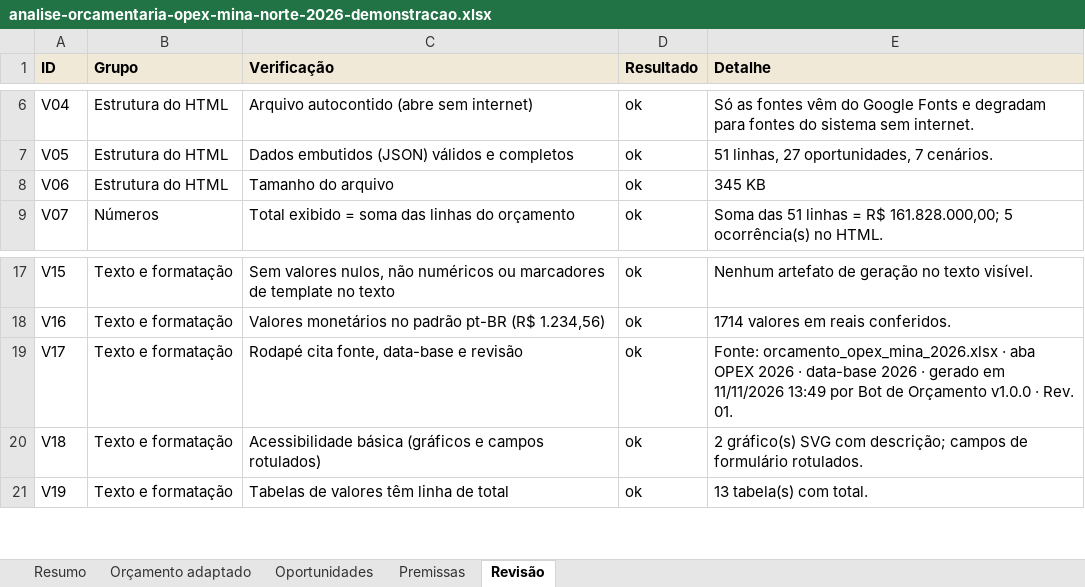
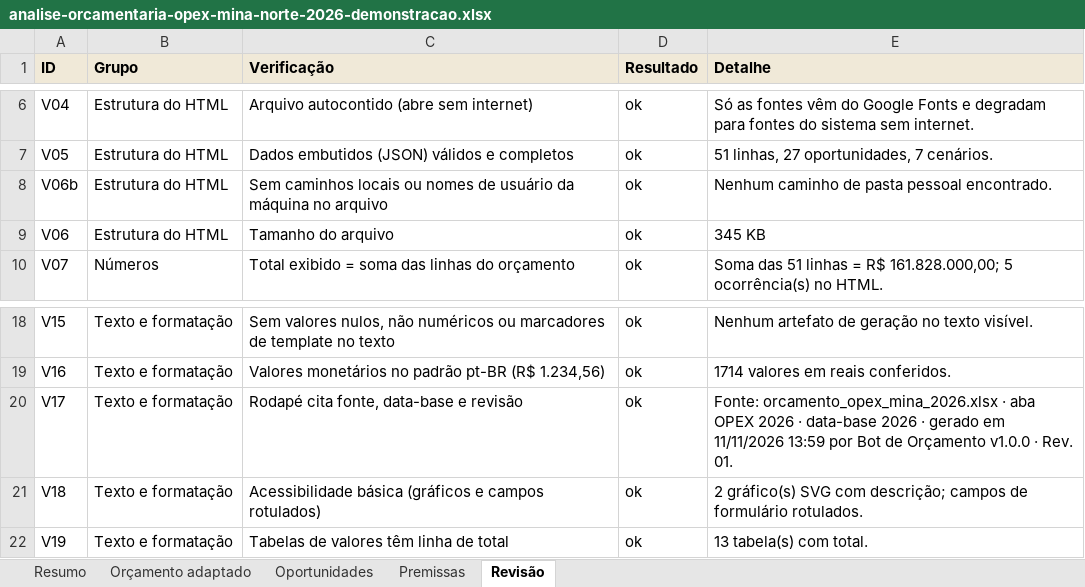
Before and after one commit to goatRI/teste, an Excel workbook: exemplos/relatorio-demo/analise-orcamentaria-opex-mina-norte-2026-demonstracao.xlsx, sheet Revisão, drawn as a sheet; only a part is shown, gaps mark what is left out; values as stored, in another font and other column widths than the file's, no borders; addresses are those after the commit; the diff names each change by its address in the sheet, - before the commit and + after, or states it on an @@ line.

```diff
--- a/exemplos/relatorio-demo/analise-orcamentaria-opex-mina-norte-2026-demonstracao.xlsx (sheet Revisão)
+++ b/exemplos/relatorio-demo/analise-orcamentaria-opex-mina-norte-2026-demonstracao.xlsx (sheet Revisão)
+row 8: V06b | Estrutura do HTML | Sem caminhos locais ou nomes de usuário da máquina no arquivo | ok | Nenhum caminho de pasta pessoal encontrado.
-E20 (Detalhe): …em 11/11/2026 13:49 por Bot…
+E20 (Detalhe): …em 11/11/2026 13:59 por Bot…
```
Also changed, not shown: 18 other files.
